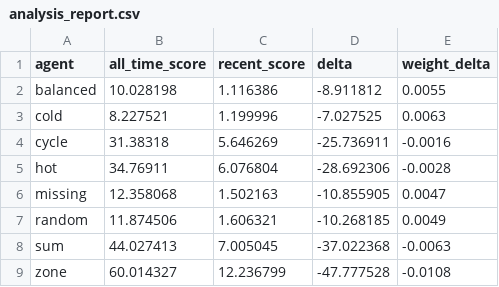
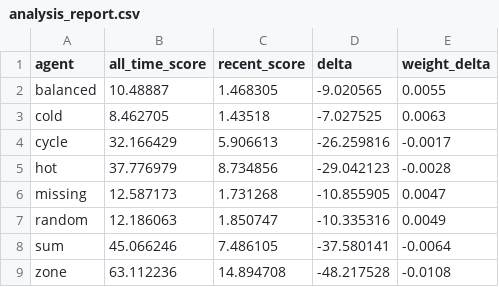
Before and after one commit to lgdglgc/letter-predictor, a CSV file: prediction_archive/analysis_report.csv, drawn as a sheet.

```diff
--- a/prediction_archive/analysis_report.csv
+++ b/prediction_archive/analysis_report.csv
@@ -1,9 +1,9 @@
 agent,all_time_score,recent_score,delta,weight_delta
-balanced,10.028198,1.116386,-8.911812,0.0055
-cold,8.227521,1.199996,-7.027525,0.0063
-cycle,31.38318,5.646269,-25.736911,-0.0016
-hot,34.76911,6.076804,-28.692306,-0.0028
-missing,12.358068,1.502163,-10.855905,0.0047
-random,11.874506,1.606321,-10.268185,0.0049
-sum,44.027413,7.005045,-37.022368,-0.0063
-zone,60.014327,12.236799,-47.777528,-0.0108
+balanced,10.48887,1.468305,-9.020565,0.0055
+cold,8.462705,1.43518,-7.027525,0.0063
+cycle,32.166429,5.906613,-26.259816,-0.0017
+hot,37.776979,8.734856,-29.042123,-0.0028
+missing,12.587173,1.731268,-10.855905,0.0047
+random,12.186063,1.850747,-10.335316,0.0049
+sum,45.066246,7.486105,-37.580141,-0.0064
+zone,63.112236,14.894708,-48.217528,-0.0108
```
Also changed, not shown: 8 other files.
